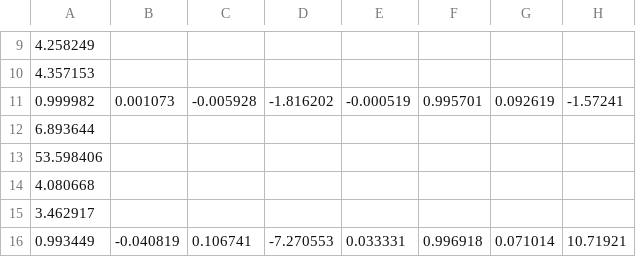
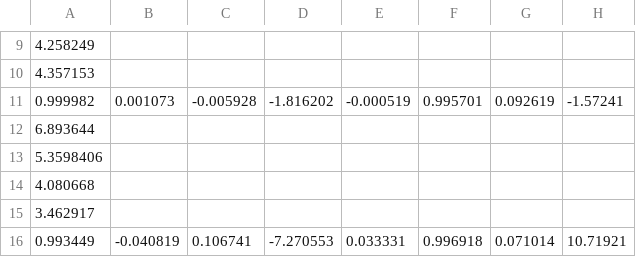
Before and after one commit to rltonoli/mr-unity, a CSV file: Assets/data/surface/mocap_surface_rodolfo.csv, drawn as a sheet; only a part is shown, gaps mark what is left out; the diff names each change by its address in the sheet, - before the commit and + after, or states it on an @@ line.

Commit message:
correcting scale related problems and surface updates

```diff
--- a/Assets/data/surface/mocap_surface_rodolfo.csv
+++ b/Assets/data/surface/mocap_surface_rodolfo.csv
-A13: 53.598406
+A13: 5.3598406
```
Also changed, not shown: 7 other files.
